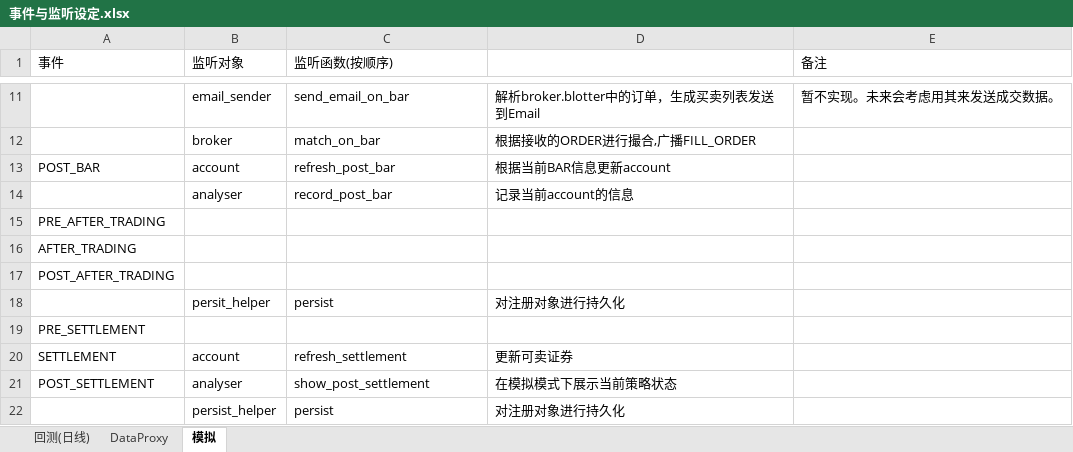
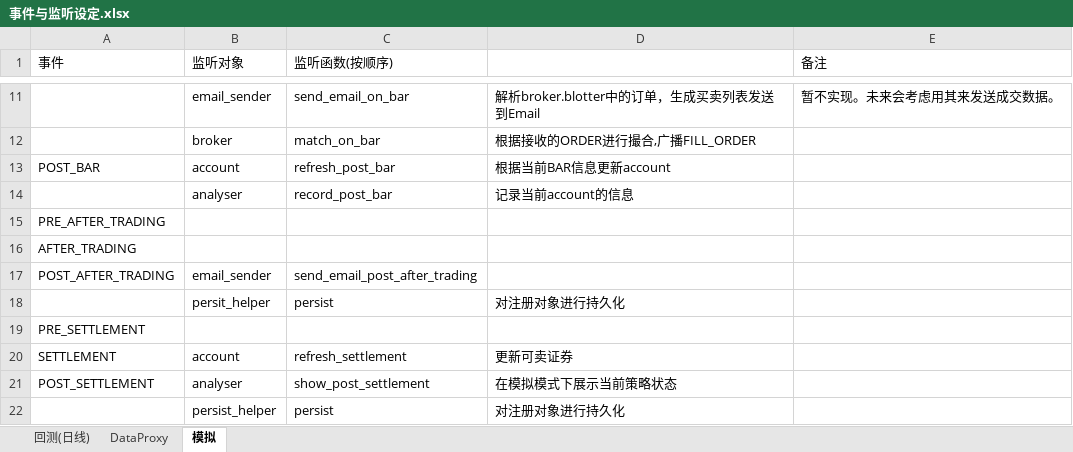
Before and after one commit to orxg/VectorTrader, an Excel workbook: 事件与监听设定.xlsx, sheet 模拟, drawn as a sheet; only a part is shown, gaps mark what is left out; values as stored, in another font and other column widths than the file's, no borders; the diff names each change by its address in the sheet, - before the commit and + after, or states it on an @@ line.

```diff
--- a/事件与监听设定.xlsx (sheet 模拟)
+++ b/事件与监听设定.xlsx (sheet 模拟)
-B17 (监听对象): (empty)
+B17 (监听对象): email_sender
-C17 (监听函数(按顺序)): (empty)
+C17 (监听函数(按顺序)): send_email_post_after_trading
```
Also changed, not shown: 21 other files.
